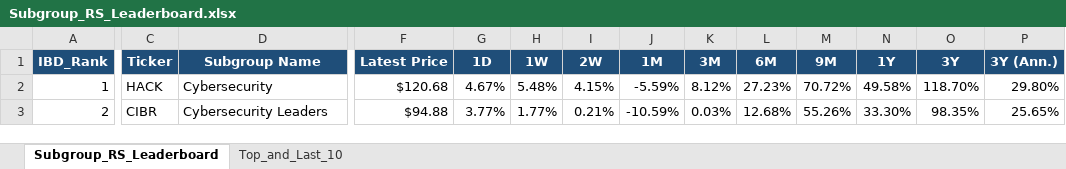
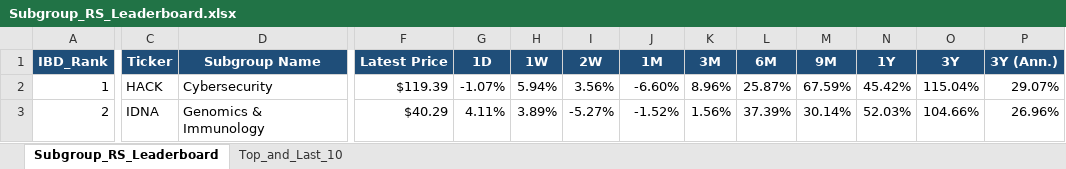
Before and after one commit to Jamesssurfer/SubGroup-Tracker, an Excel workbook: Subgroup_RS_Leaderboard.xlsx, sheet Subgroup_RS_Leaderboard, drawn as a sheet; only a part is shown, gaps mark what is left out; values as stored, in another font and other column widths than the file's, no borders; the diff covers the shown part only; the diff names each change by its address in the sheet, - before the commit and + after, or states it on an @@ line.

Commit message:
Auto-update: US Industry Subgroups RS Dashboard (2026-11-24)

```diff
--- a/Subgroup_RS_Leaderboard.xlsx (sheet Subgroup_RS_Leaderboard)
+++ b/Subgroup_RS_Leaderboard.xlsx (sheet Subgroup_RS_Leaderboard)
-F2 (Latest Price): $120.68
+F2 (Latest Price): $119.39
-G2 (1D): 4.67%
+G2 (1D): -1.07%
-H2 (1W): 5.48%
+H2 (1W): 5.94%
-I2 (2W): 4.15%
+I2 (2W): 3.56%
-J2 (1M): -5.59%
+J2 (1M): -6.60%
-K2 (3M): 8.12%
+K2 (3M): 8.96%
-L2 (6M): 27.23%
+L2 (6M): 25.87%
-M2 (9M): 70.72%
+M2 (9M): 67.59%
-N2 (1Y): 49.58%
+N2 (1Y): 45.42%
-O2 (3Y): 118.70%
+O2 (3Y): 115.04%
-P2 (3Y (Ann.)): 29.80%
+P2 (3Y (Ann.)): 29.07%
-C3 (Ticker): CIBR
+C3 (Ticker): IDNA
-D3 (Subgroup Name): Cybersecurity Leaders
+D3 (Subgroup Name): Genomics & Immunology
-F3 (Latest Price): $94.88
+F3 (Latest Price): $40.29
-G3 (1D): 3.77%
+G3 (1D): 4.11%
-H3 (1W): 1.77%
+H3 (1W): 3.89%
-I3 (2W): 0.21%
+I3 (2W): -5.27%
-J3 (1M): -10.59%
+J3 (1M): -1.52%
-K3 (3M): 0.03%
+K3 (3M): 1.56%
-L3 (6M): 12.68%
+L3 (6M): 37.39%
-M3 (9M): 55.26%
+M3 (9M): 30.14%
-N3 (1Y): 33.30%
+N3 (1Y): 52.03%
-O3 (3Y): 98.35%
+O3 (3Y): 104.66%
-P3 (3Y (Ann.)): 25.65%
+P3 (3Y (Ann.)): 26.96%
```
Also changed, not shown: 775 edited cells elsewhere in this sheet, sheet Top_and_Last_10.
